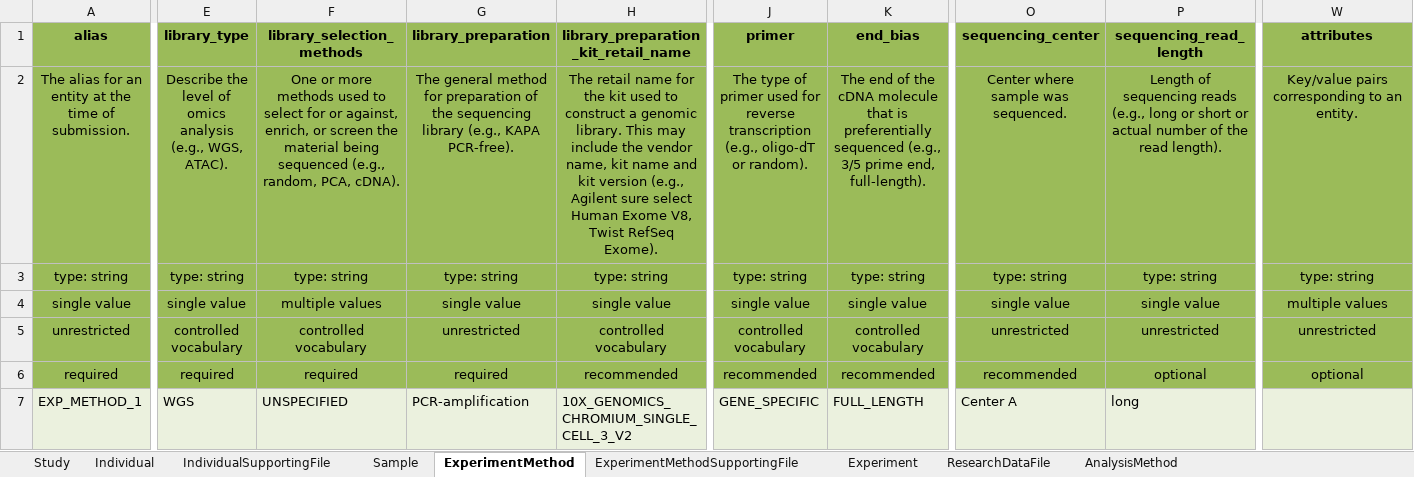
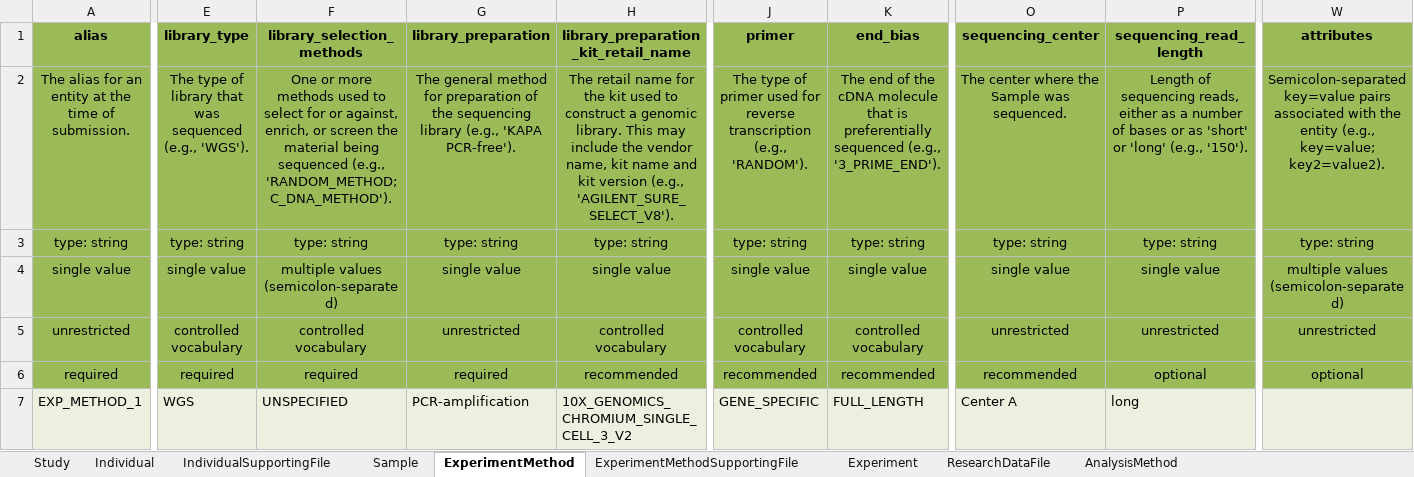
Before and after one commit to ghga-de/example-data, an Excel workbook: complete_1/metadata.xlsx, sheet ExperimentMethod, drawn as a sheet; only a part is shown, gaps mark what is left out; values as stored, in another font and other column widths than the file's, no borders; the diff covers the shown part only; the diff names each change by its address in the sheet, - before the commit and + after, or states it on an @@ line.

```diff
--- a/complete_1/metadata.xlsx (sheet ExperimentMethod)
+++ b/complete_1/metadata.xlsx (sheet ExperimentMethod)
-E2 (library_type): Describe the level of omics analysis (e.g., WGS, ATAC).
+E2 (library_type): The type of library that was sequenced (e.g., 'WGS').
-F2 (library_selection_methods): …sequenced (e.g., random, PCA, cDNA).
+F2 (library_selection_methods): …sequenced (e.g., 'RANDOM_METHOD; C_DNA_METHOD').
-G2 (library_preparation): …library (e.g., KAPA PCR-free).
+G2 (library_preparation): …library (e.g., 'KAPA PCR-free').
-H2: …version (e.g., Agilent sure select Human Exome V8, Twist RefSeq Exome).
+H2: …version (e.g., 'AGILENT_SURE_SELECT_V8').
-J2 (primer): …transcription (e.g., oligo-dT or random).
+J2 (primer): …transcription (e.g., 'RANDOM').
-K2 (end_bias): …sequenced (e.g., 3/5 prime end, full-length).
+K2 (end_bias): …sequenced (e.g., '3_PRIME_END').
-O2 (sequencing_center): Center where sample was sequenced.
+O2 (sequencing_center): The center where the Sample was sequenced.
-P2 (sequencing_read_length): …of sequencing reads (e.g., long or short or actual number of the read length).
+P2 (sequencing_read_length): …of sequencing reads, either as a number of bases or as 'short' or 'long' (e.g., '150').
-W2 (attributes): Key/value pairs corresponding to an entity.
+W2 (attributes): Semicolon-separated key=value pairs associated with the entity (e.g., key=value; key2=value2).
-F4 (library_selection_methods): multiple values
+F4 (library_selection_methods): multiple values (semicolon-separated)
-W4 (attributes): multiple values
+W4 (attributes): multiple values (semicolon-separated)
```
Also changed, not shown: 6 edited cells elsewhere in this sheet, sheet Individual, sheet AnalysisMethod, sheet Sample, sheet Study, sheet ResearchDataFile, sheet DataAccessPolicy, 9 more sheets.
